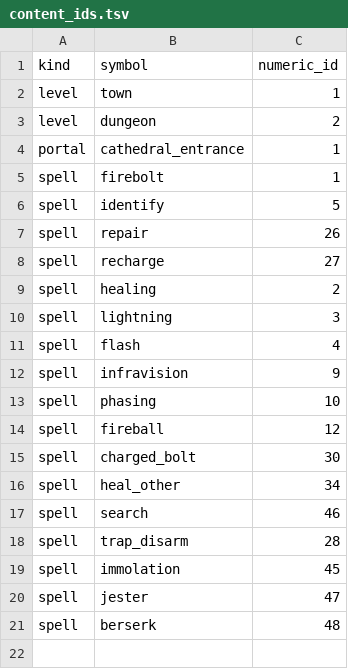
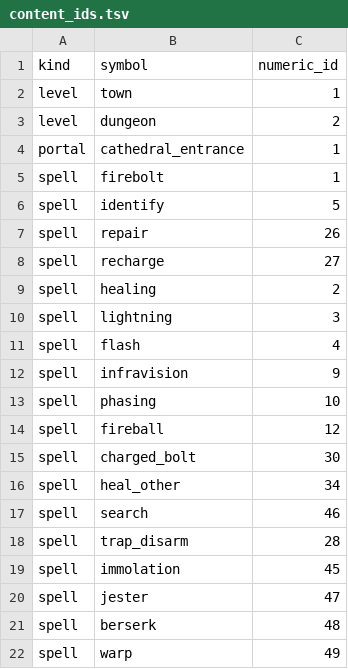
Before and after one commit to efedo/Godevilution, a TSV file: server/content/base/content_ids.tsv, drawn as a sheet.

```diff
--- a/server/content/base/content_ids.tsv
+++ b/server/content/base/content_ids.tsv
@@ -21 +21,2 @@ spell	jester	47
 spell	berserk	48
+spell	warp	49
```
Also changed, not shown: server/content/base/spells.tsv, 14 other files.
